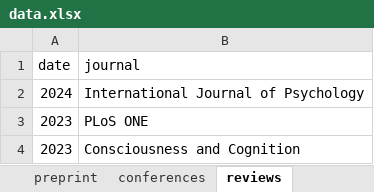
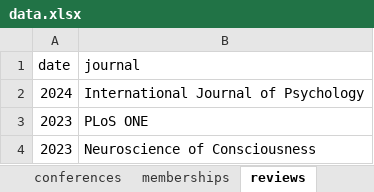
Before and after one commit to filippogambarota/cv, an Excel workbook: data/data.xlsx, sheet reviews, drawn as a sheet; values as stored, in another font and other column widths than the file's, no borders; charts and pictures not drawn; the diff names each change by its address in the sheet, - before the commit and + after, or states it on an @@ line.

```diff
--- a/data/data.xlsx (sheet reviews)
+++ b/data/data.xlsx (sheet reviews)
-B4 (journal): Consciousness and Cognition
+B4 (journal): Neuroscience of Consciousness
```
Also changed, not shown: sheet conferences, sheet memberships, other sheet tabs, 4 other files.
